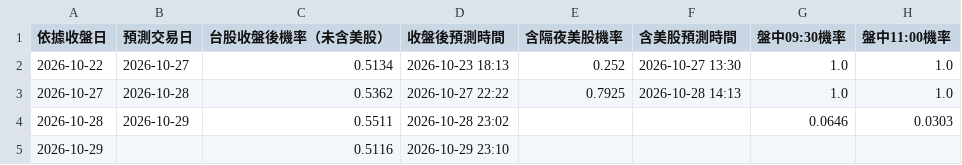
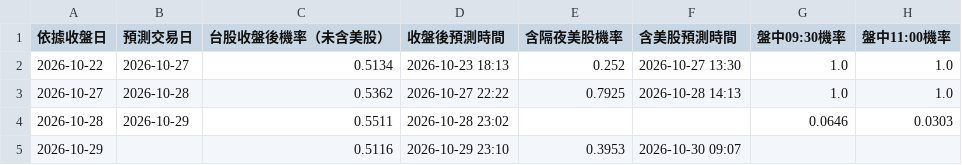
Before and after one commit to syubbb/taiex-dashboard, a CSV file: data/predictions.csv, drawn as a sheet; only a part is shown; the diff names each change by its address in the sheet, - before the commit and + after, or states it on an @@ line.

```diff
--- a/data/predictions.csv
+++ b/data/predictions.csv
-E5 (含隔夜美股機率): (empty)
+E5 (含隔夜美股機率): 0.3953
-F5 (含美股預測時間): (empty)
+F5 (含美股預測時間): 2026-10-30 09:07
```
Also changed, not shown: 2 other files.
